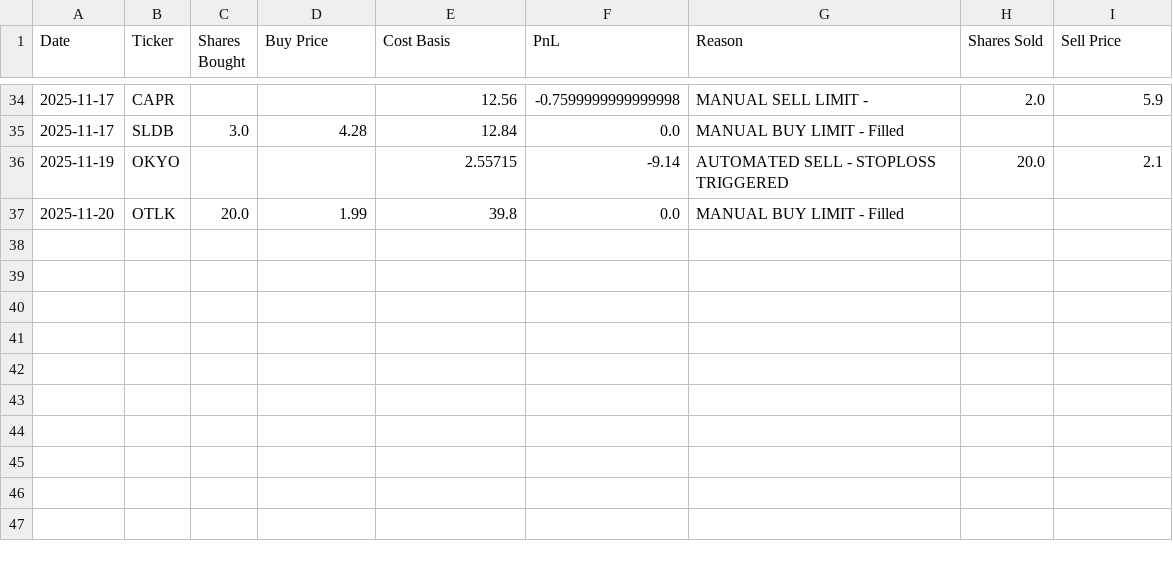
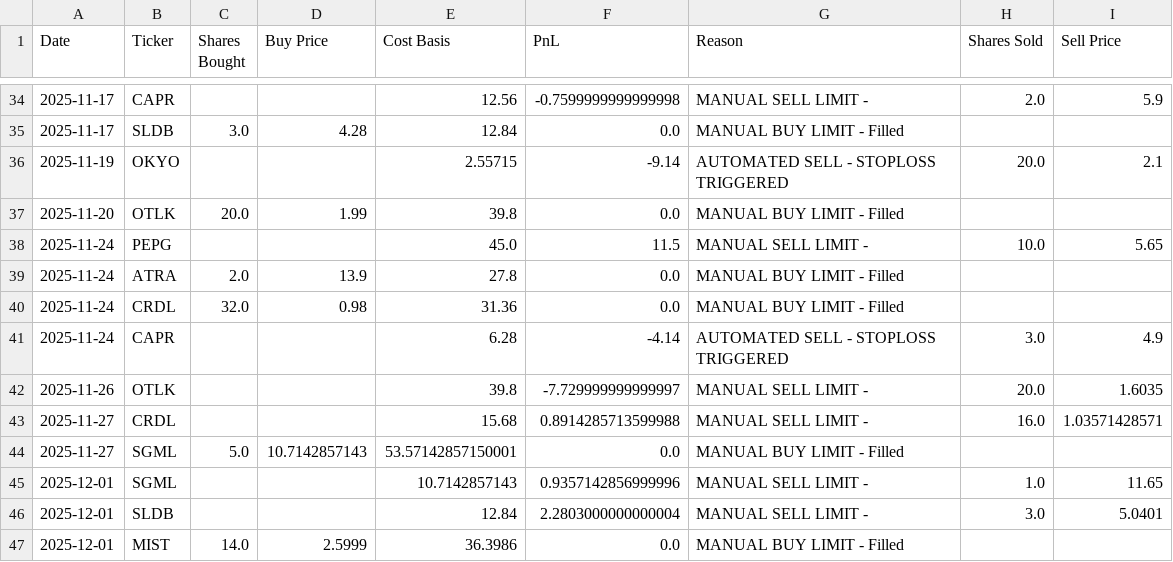
Before and after one commit to ibrovail/learnpython, a CSV file: Micro-Cap-Experiment-Updated/Start Your Own/chatgpt_trade_log.csv, drawn as a sheet; only a part is shown, gaps mark what is left out; the diff names each change by its address in the sheet, - before the commit and + after, or states it on an @@ line.

```diff
--- a/Micro-Cap-Experiment-Updated/Start Your Own/chatgpt_trade_log.csv
+++ b/Micro-Cap-Experiment-Updated/Start Your Own/chatgpt_trade_log.csv
+row 38: 2025-11-24 | PEPG |  |  | 45.0 | 11.5 | MANUAL SELL LIMIT - | 10.0 | 5.65
+row 39: 2025-11-24 | ATRA | 2.0 | 13.9 | 27.8 | 0.0 | MANUAL BUY LIMIT - Filled
+row 40: 2025-11-24 | CRDL | 32.0 | 0.98 | 31.36 | 0.0 | MANUAL BUY LIMIT - Filled
+row 41: 2025-11-24 | CAPR |  |  | 6.28 | -4.14 | AUTOMATED SELL - STOPLOSS TRIGGERED | 3.0 | 4.9
+row 42: 2025-11-26 | OTLK |  |  | 39.8 | -7.729999999999997 | MANUAL SELL LIMIT - | 20.0 | 1.6035
+row 43: 2025-11-27 | CRDL |  |  | 15.68 | 0.8914285713599988 | MANUAL SELL LIMIT - | 16.0 | 1.03571428571
+row 44: 2025-11-27 | SGML | 5.0 | 10.7142857143 | 53.57142857150001 | 0.0 | MANUAL BUY LIMIT - Filled
+row 45: 2025-12-01 | SGML |  |  | 10.7142857143 | 0.9357142856999996 | MANUAL SELL LIMIT - | 1.0 | 11.65
+row 46: 2025-12-01 | SLDB |  |  | 12.84 | 2.2803000000000004 | MANUAL SELL LIMIT - | 3.0 | 5.0401
+row 47: 2025-12-01 | MIST | 14.0 | 2.5999 | 36.3986 | 0.0 | MANUAL BUY LIMIT - Filled
```
Also changed, not shown: Micro-Cap-Experiment-Updated/Start Your Own/chatgpt_portfolio_update.csv, 4 other files.
